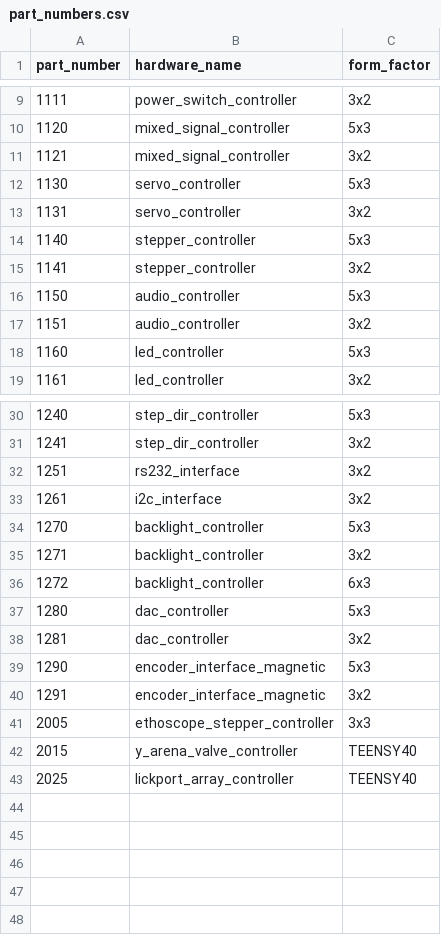
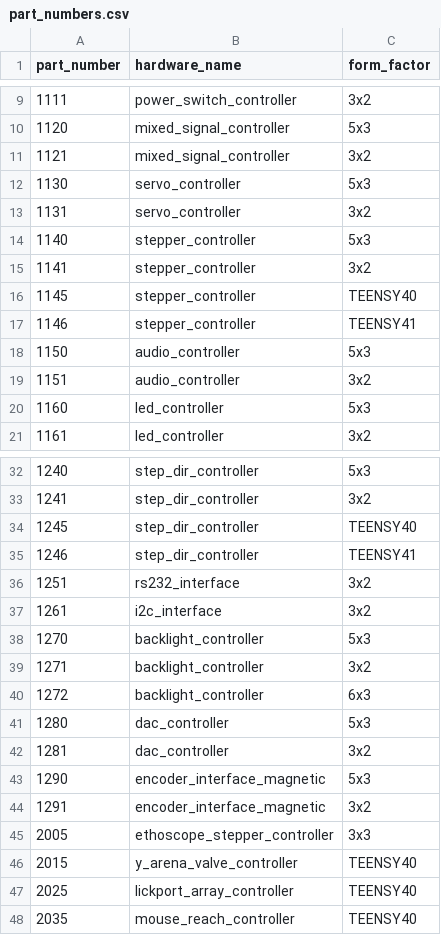
Before and after one commit to JaneliaSciComp/modular-devices, a CSV file: part_numbers.csv, drawn as a sheet; only a part is shown, gaps mark what is left out.

Commit message:
Add TEENSY40 and TEENSY41 devices

```diff
--- a/part_numbers.csv
+++ b/part_numbers.csv
@@ -15,2 +15,4 @@ part_number,hardware_name,form_factor
 1141,stepper_controller,3x2
+1145,stepper_controller,TEENSY40
+1146,stepper_controller,TEENSY41
 1150,audio_controller,5x3
@@ -31,2 +33,4 @@ part_number,hardware_name,form_factor
 1241,step_dir_controller,3x2
+1245,step_dir_controller,TEENSY40
+1246,step_dir_controller,TEENSY41
 1251,rs232_interface,3x2
@@ -43 +47,2 @@ part_number,hardware_name,form_factor
 2025,lickport_array_controller,TEENSY40
+2035,mouse_reach_controller,TEENSY40
```
